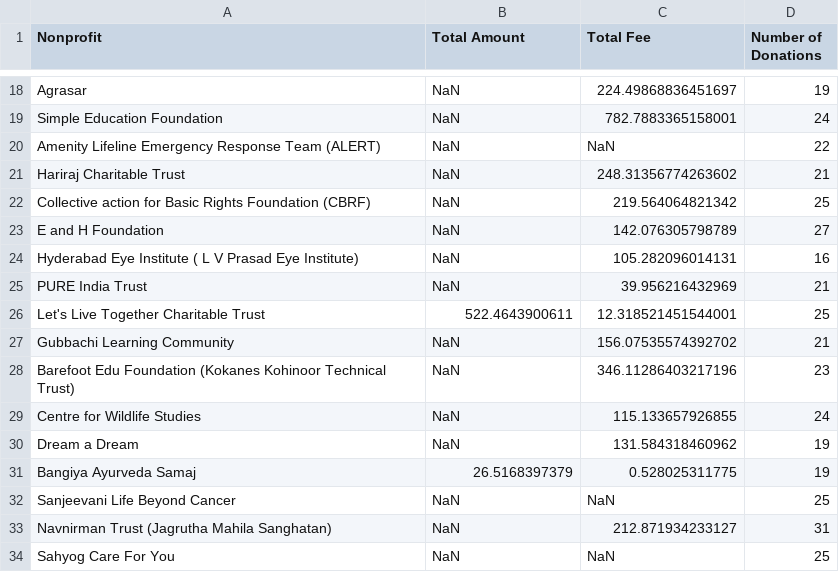
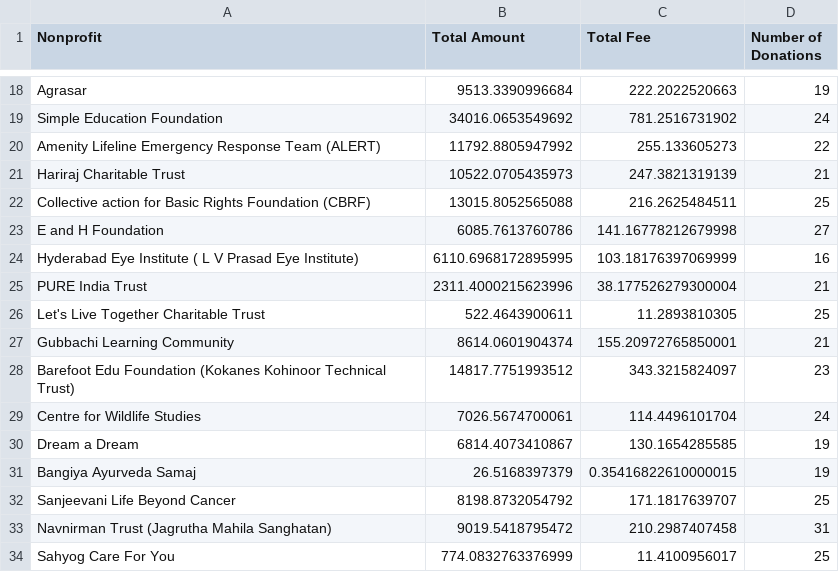
Before and after one commit to harshiththota/backend-developer-challenge, a CSV file: result.csv, drawn as a sheet; only a part is shown, gaps mark what is left out; the diff covers the shown part only.

```diff
--- a/result.csv
+++ b/result.csv
@@ -18,17 +18,17 @@
-"Agrasar",NaN,224.49868836451697,19
-"Simple Education Foundation",NaN,782.7883365158001,24
-"Amenity Lifeline Emergency Response Team (ALERT)",NaN,NaN,22
-"Hariraj Charitable Trust",NaN,248.31356774263602,21
-"Collective action for Basic Rights Foundation (CBRF)",NaN,219.564064821342,25
-"E and H Foundation",NaN,142.076305798789,27
-"Hyderabad Eye Institute ( L V Prasad Eye Institute)",NaN,105.282096014131,16
-"PURE India Trust",NaN,39.956216432969,21
-"Let's Live Together Charitable Trust",522.4643900611,12.318521451544001,25
-"Gubbachi Learning Community",NaN,156.07535574392702,21
-"Barefoot Edu Foundation (Kokanes Kohinoor Technical Trust)",NaN,346.11286403217196,23
-"Centre for Wildlife Studies",NaN,115.133657926855,24
-"Dream a Dream",NaN,131.584318460962,19
-"Bangiya Ayurveda Samaj",26.5168397379,0.528025311775,19
-"Sanjeevani Life Beyond Cancer",NaN,NaN,25
-"Navnirman Trust (Jagrutha Mahila Sanghatan)",NaN,212.871934233127,31
-"Sahyog Care For You",NaN,NaN,25
+"Agrasar",9513.3390996684,222.2022520663,19
+"Simple Education Foundation",34016.0653549692,781.2516731902,24
+"Amenity Lifeline Emergency Response Team (ALERT)",11792.8805947992,255.133605273,22
+"Hariraj Charitable Trust",10522.0705435973,247.3821319139,21
+"Collective action for Basic Rights Foundation (CBRF)",13015.8052565088,216.2625484511,25
+"E and H Foundation",6085.7613760786,141.16778212679998,27
+"Hyderabad Eye Institute ( L V Prasad Eye Institute)",6110.6968172895995,103.18176397069999,16
+"PURE India Trust",2311.4000215623996,38.177526279300004,21
+"Let's Live Together Charitable Trust",522.4643900611,11.2893810305,25
+"Gubbachi Learning Community",8614.0601904374,155.20972765850001,21
+"Barefoot Edu Foundation (Kokanes Kohinoor Technical Trust)",14817.7751993512,343.3215824097,23
+"Centre for Wildlife Studies",7026.5674700061,114.4496101704,24
+"Dream a Dream",6814.4073410867,130.1654285585,19
+"Bangiya Ayurveda Samaj",26.5168397379,0.35416822610000015,19
+"Sanjeevani Life Beyond Cancer",8198.8732054792,171.1817639707,25
+"Navnirman Trust (Jagrutha Mahila Sanghatan)",9019.5418795472,210.2987407458,31
+"Sahyog Care For You",774.0832763376999,11.4100956017,25
```
Also changed, not shown: 153 edited cells elsewhere in this file.
